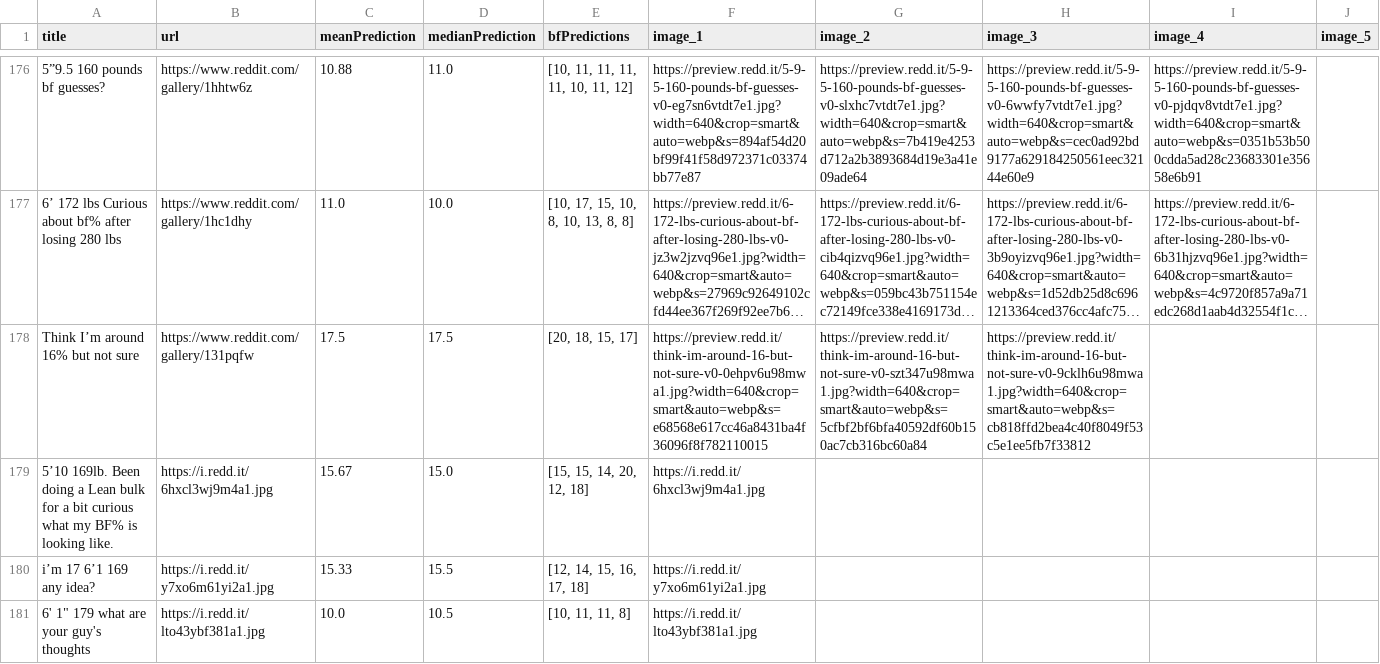
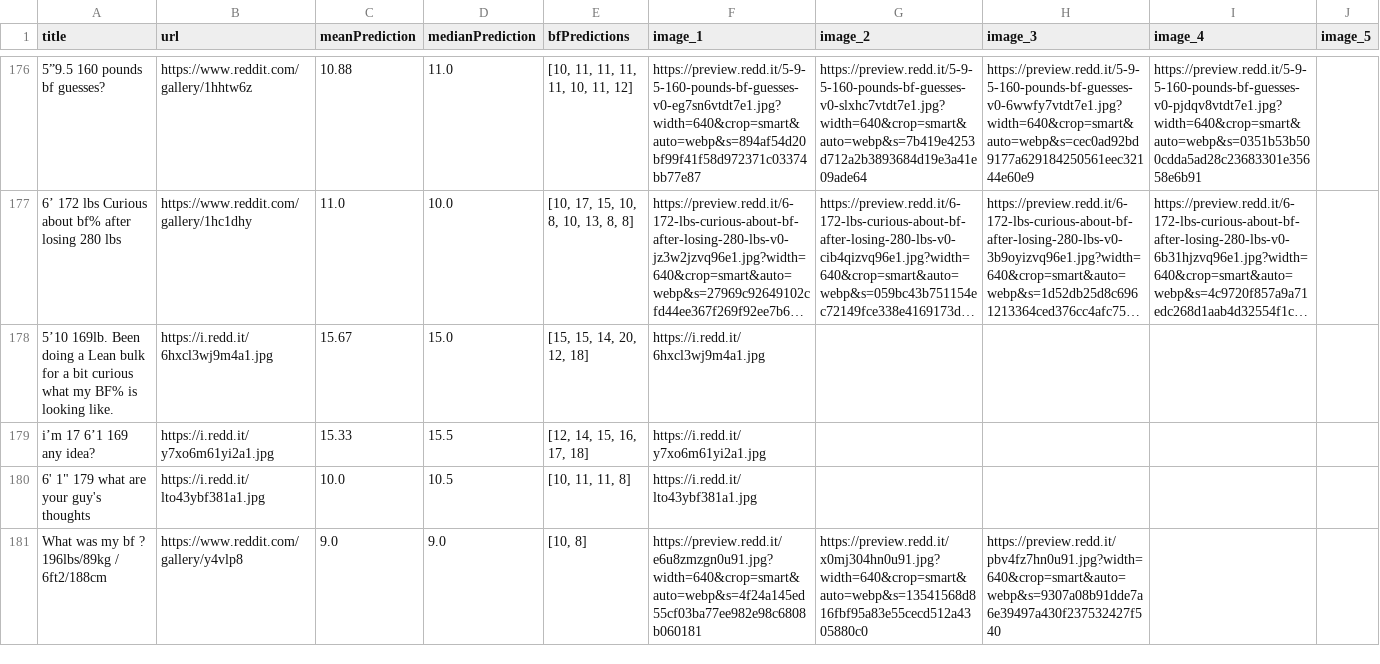
Before and after one commit to kalandjl/LeanAI, a CSV file: core/data/bodyfat_dataset.csv, drawn as a sheet; only a part is shown, gaps mark what is left out; the shorter side is filled out with more unchanged rows; long unchanged cells end in …; the diff names each change by its address in the sheet, - before the commit and + after, or states it on an @@ line.

```diff
--- a/core/data/bodyfat_dataset.csv
+++ b/core/data/bodyfat_dataset.csv
-row 178: Think I’m around 16% but not sure | https://www.reddit.com/gallery/131pqfw | 17.5 | 17.5 | [20, 18, 15, 17] | https://preview.redd.it/think-im-around-16-but-not-sure-v0-0ehpv6u98mwa1.jpg?width=640&crop=smart&auto=webp&s=e68568e617cc46a8431ba4f36096f8f782110015 | https://preview.redd.it/think-im-around-16-but-not-sure-v0-szt347u98mwa1.jpg?width=640&crop=smart&auto=webp&s=5cfbf2bf6bfa40592df60b150ac7cb316bc60a84 | https://preview.redd.it/think-im-around-16-but-not-sure-v0-9cklh6u98mwa1.jpg?width=640&crop=smart&auto=webp&s=cb818ffd2bea4c40f8049f53c5e1ee5fb7f33812
```
Also changed, not shown: 10 other files.
